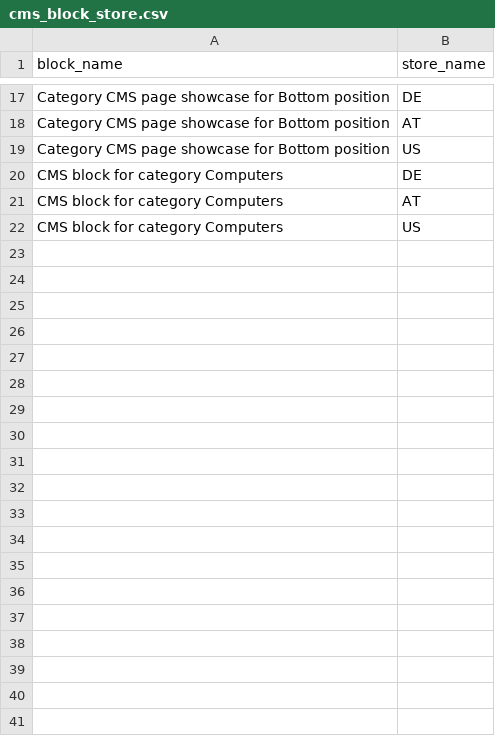
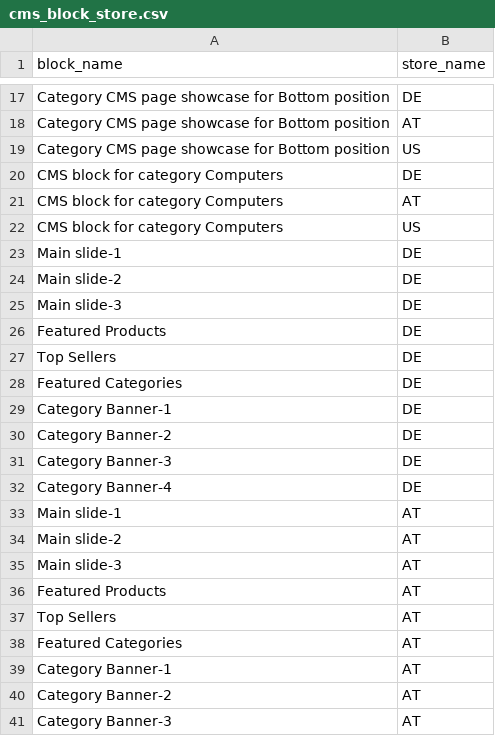
Before and after one commit to spryker-shop/b2b-demo-shop, a CSV file: data/import/cms_block_store.csv, drawn as a sheet; only a part is shown, gaps mark what is left out; the diff covers the shown part only.

```diff
--- a/data/import/cms_block_store.csv
+++ b/data/import/cms_block_store.csv
@@ -22 +22,20 @@ CMS block for category Computers,AT
 CMS block for category Computers,US
+Main slide-1,DE
+Main slide-2,DE
+Main slide-3,DE
+Featured Products,DE
+Top Sellers,DE
+Featured Categories,DE
+Category Banner-1,DE
+Category Banner-2,DE
+Category Banner-3,DE
+Category Banner-4,DE
+Main slide-1,AT
+Main slide-2,AT
+Main slide-3,AT
+Featured Products,AT
+Top Sellers,AT
+Featured Categories,AT
+Category Banner-1,AT
+Category Banner-2,AT
+Category Banner-3,AT
```
Also changed, not shown: 11 added rows elsewhere in this file, data/import/cms_block.csv, data/import/glossary.csv, 44 other files.
